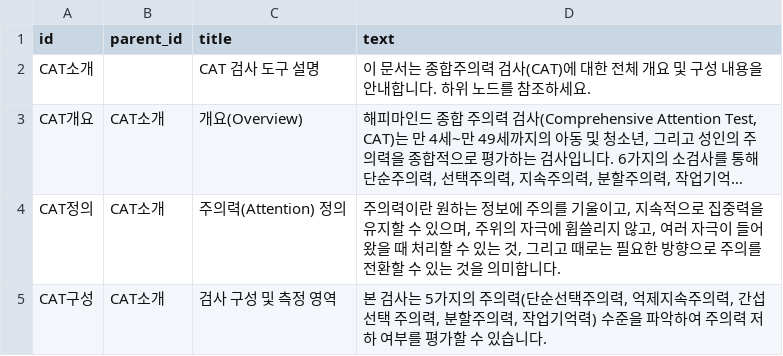
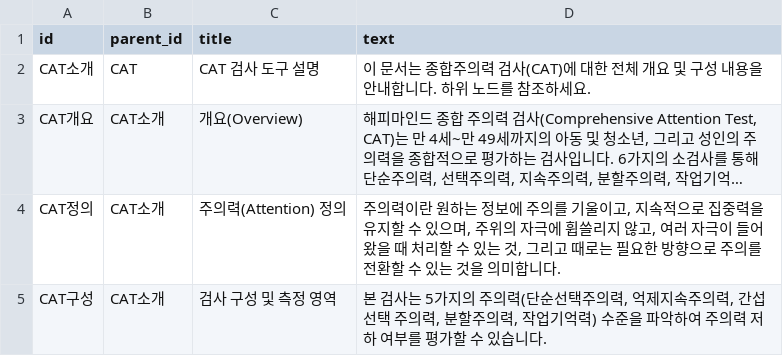
Before and after one commit to Kevin-Emocog/Temp, a CSV file: CAT_introduction.csv, drawn as a sheet; long unchanged cells end in …; the diff names each change by its address in the sheet, - before the commit and + after, or states it on an @@ line.

Commit message:
Update CAT_introduction.csv

```diff
--- a/CAT_introduction.csv
+++ b/CAT_introduction.csv
-B2 (parent_id): (empty)
+B2 (parent_id): CAT
```
